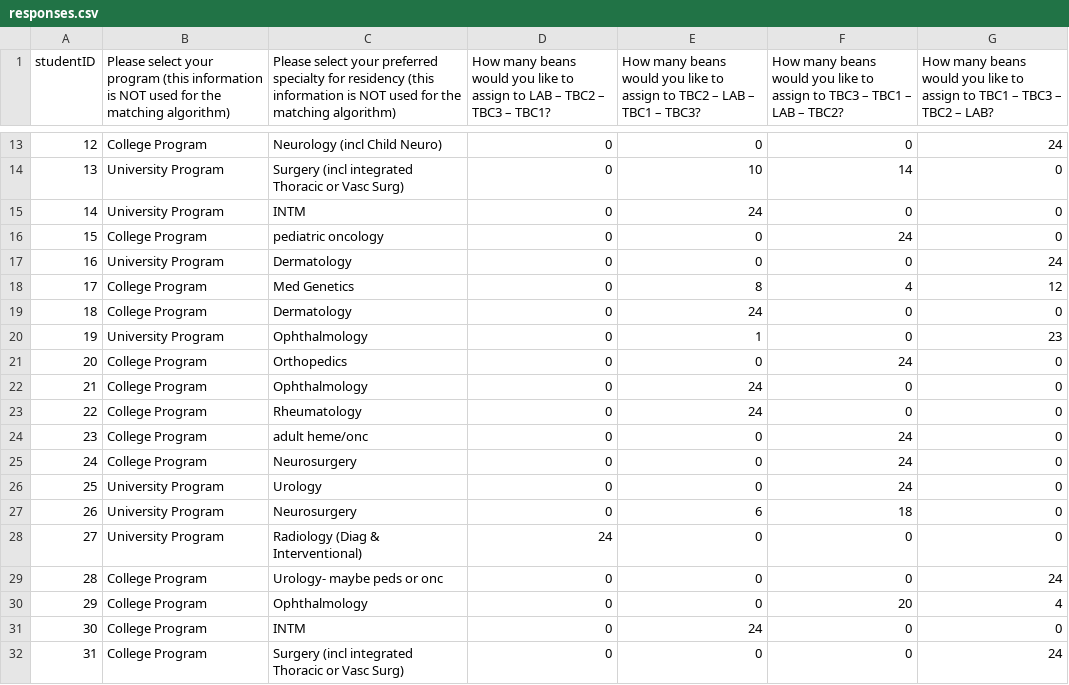
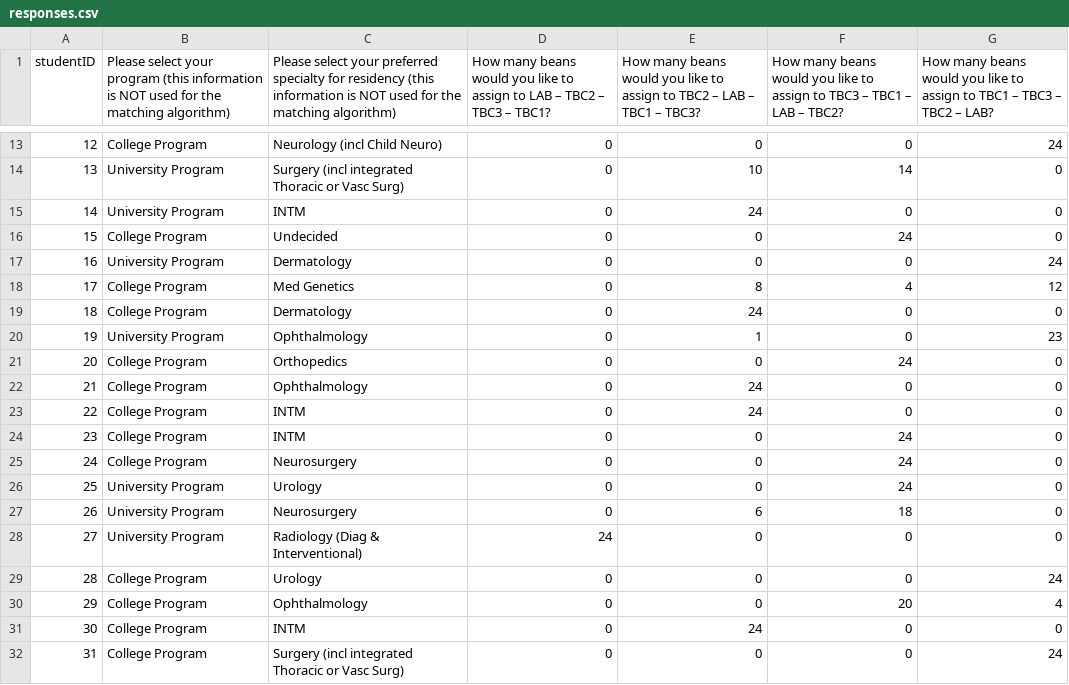
Before and after one commit to roshanlodha/NRMA, a CSV file: responses.csv, drawn as a sheet; only a part is shown, gaps mark what is left out.

Commit message:
updated performance analysis and cleaned responses

```diff
--- a/responses.csv
+++ b/responses.csv
@@ -15,3 +15,3 @@
 14,University Program,INTM,0,24,0,0
-15,College Program,pediatric oncology,0,0,24,0
+15,College Program,Undecided,0,0,24,0
 16,University Program,Dermatology,0,0,0,24
@@ -22,4 +22,4 @@
 21,College Program,Ophthalmology,0,24,0,0
-22,College Program,Rheumatology,0,24,0,0
-23,College Program,adult heme/onc,0,0,24,0
+22,College Program,INTM,0,24,0,0
+23,College Program,INTM,0,0,24,0
 24,College Program,Neurosurgery,0,0,24,0
@@ -28,3 +28,3 @@
 27,University Program,Radiology (Diag & Interventional),24,0,0,0
-28,College Program,Urology- maybe peds or onc,0,0,0,24
+28,College Program,Urology,0,0,0,24
 29,College Program,Ophthalmology,0,0,20,4
```
Also changed, not shown: 1 other file.
